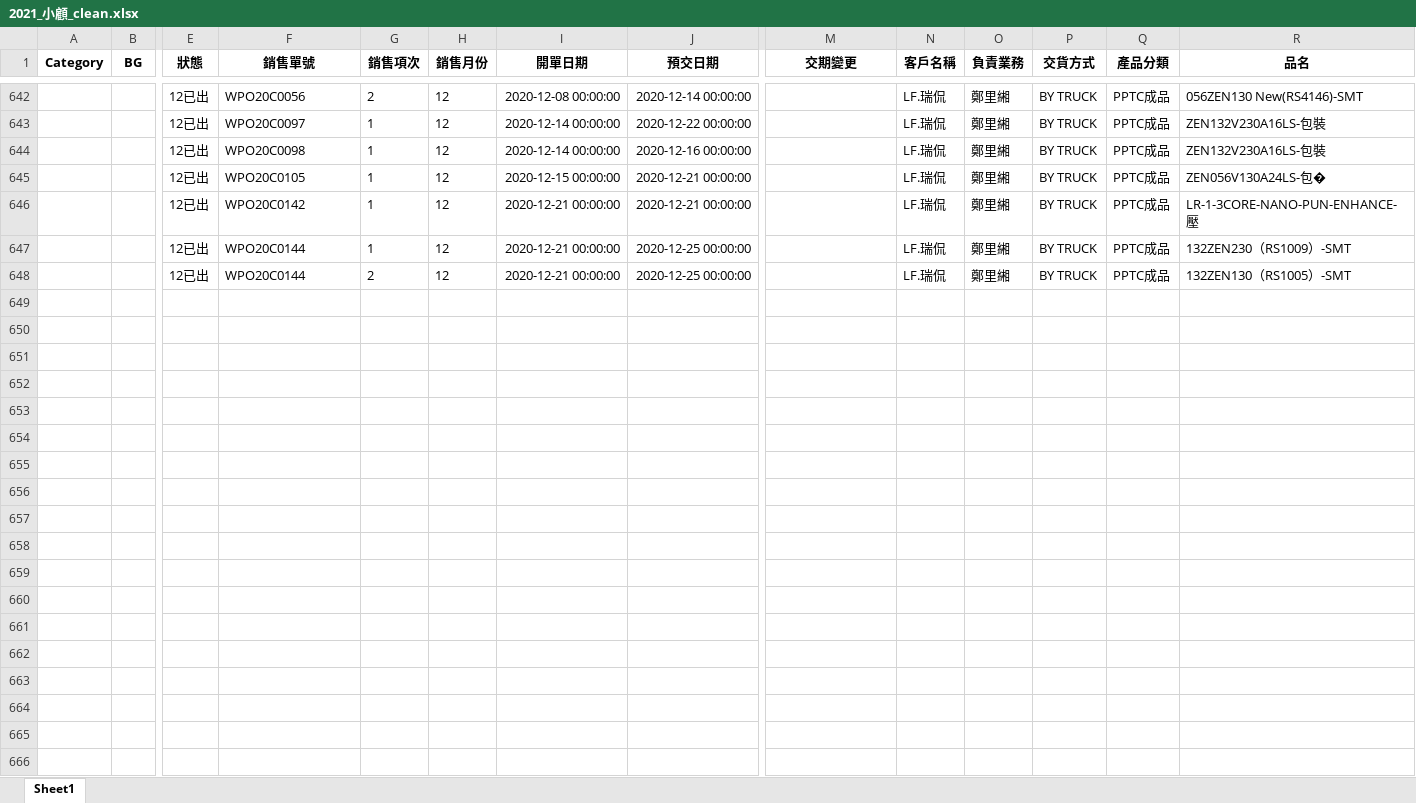
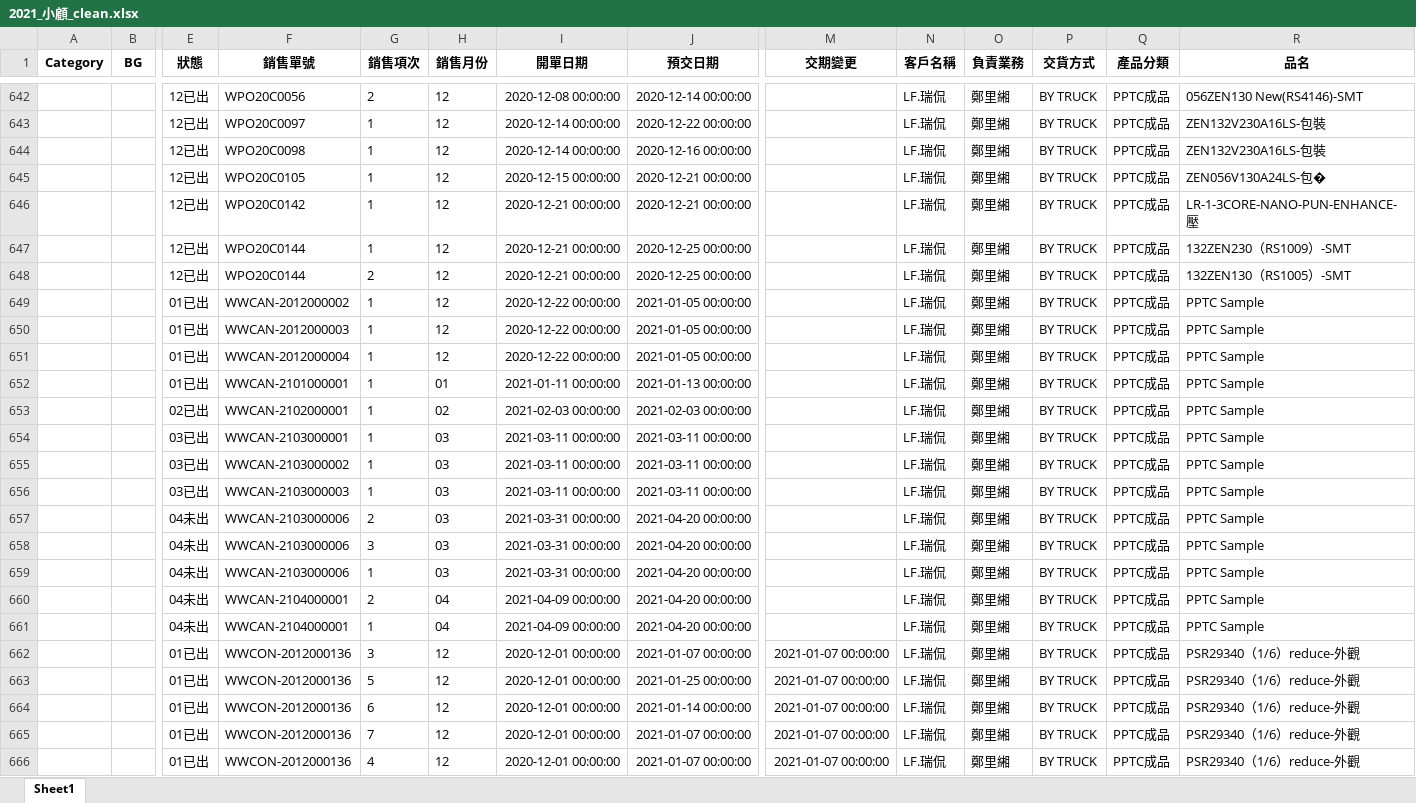
Before and after one commit to jimmyhsu1010/INPAQ_Python_project, an Excel workbook: 數據整理/業績總表/2021_小顧_clean.xlsx, sheet Sheet1, drawn as a sheet; only a part is shown, gaps mark what is left out; values as stored, in another font and other column widths than the file's, no borders; rows hold the shown columns only; the diff covers the shown part only; the diff names each change by its address in the sheet, - before the commit and + after, or states it on an @@ line.

```diff
--- a/數據整理/業績總表/2021_小顧_clean.xlsx (sheet Sheet1)
+++ b/數據整理/業績總表/2021_小顧_clean.xlsx (sheet Sheet1)
+row 649:  |  | 01已出 | WWCAN-2012000002 | 1 | 12 | 2020-12-22 00:00:00 | 2021-01-05 00:00:00 |  | LF.瑞侃 | 鄭里緗 | BY TRUCK | PPTC成品 | PPTC Sample
+row 650:  |  | 01已出 | WWCAN-2012000003 | 1 | 12 | 2020-12-22 00:00:00 | 2021-01-05 00:00:00 |  | LF.瑞侃 | 鄭里緗 | BY TRUCK | PPTC成品 | PPTC Sample
+row 651:  |  | 01已出 | WWCAN-2012000004 | 1 | 12 | 2020-12-22 00:00:00 | 2021-01-05 00:00:00 |  | LF.瑞侃 | 鄭里緗 | BY TRUCK | PPTC成品 | PPTC Sample
+row 652:  |  | 01已出 | WWCAN-2101000001 | 1 | 01 | 2021-01-11 00:00:00 | 2021-01-13 00:00:00 |  | LF.瑞侃 | 鄭里緗 | BY TRUCK | PPTC成品 | PPTC Sample
+row 653:  |  | 02已出 | WWCAN-2102000001 | 1 | 02 | 2021-02-03 00:00:00 | 2021-02-03 00:00:00 |  | LF.瑞侃 | 鄭里緗 | BY TRUCK | PPTC成品 | PPTC Sample
+row 654:  |  | 03已出 | WWCAN-2103000001 | 1 | 03 | 2021-03-11 00:00:00 | 2021-03-11 00:00:00 |  | LF.瑞侃 | 鄭里緗 | BY TRUCK | PPTC成品 | PPTC Sample
+row 655:  |  | 03已出 | WWCAN-2103000002 | 1 | 03 | 2021-03-11 00:00:00 | 2021-03-11 00:00:00 |  | LF.瑞侃 | 鄭里緗 | BY TRUCK | PPTC成品 | PPTC Sample
+row 656:  |  | 03已出 | WWCAN-2103000003 | 1 | 03 | 2021-03-11 00:00:00 | 2021-03-11 00:00:00 |  | LF.瑞侃 | 鄭里緗 | BY TRUCK | PPTC成品 | PPTC Sample
+row 657:  |  | 04未出 | WWCAN-2103000006 | 2 | 03 | 2021-03-31 00:00:00 | 2021-04-20 00:00:00 |  | LF.瑞侃 | 鄭里緗 | BY TRUCK | PPTC成品 | PPTC Sample
+row 658:  |  | 04未出 | WWCAN-2103000006 | 3 | 03 | 2021-03-31 00:00:00 | 2021-04-20 00:00:00 |  | LF.瑞侃 | 鄭里緗 | BY TRUCK | PPTC成品 | PPTC Sample
+row 659:  |  | 04未出 | WWCAN-2103000006 | 1 | 03 | 2021-03-31 00:00:00 | 2021-04-20 00:00:00 |  | LF.瑞侃 | 鄭里緗 | BY TRUCK | PPTC成品 | PPTC Sample
+row 660:  |  | 04未出 | WWCAN-2104000001 | 2 | 04 | 2021-04-09 00:00:00 | 2021-04-20 00:00:00 |  | LF.瑞侃 | 鄭里緗 | BY TRUCK | PPTC成品 | PPTC Sample
+row 661:  |  | 04未出 | WWCAN-2104000001 | 1 | 04 | 2021-04-09 00:00:00 | 2021-04-20 00:00:00 |  | LF.瑞侃 | 鄭里緗 | BY TRUCK | PPTC成品 | PPTC Sample
+row 662:  |  | 01已出 | WWCON-2012000136 | 3 | 12 | 2020-12-01 00:00:00 | 2021-01-07 00:00:00 | 2021-01-07 00:00:00 | LF.瑞侃 | 鄭里緗 | BY TRUCK | PPTC成品 | PSR29340（1/6）reduce-外觀
+row 663:  |  | 01已出 | WWCON-2012000136 | 5 | 12 | 2020-12-01 00:00:00 | 2021-01-25 00:00:00 | 2021-01-07 00:00:00 | LF.瑞侃 | 鄭里緗 | BY TRUCK | PPTC成品 | PSR29340（1/6）reduce-外觀
+row 664:  |  | 01已出 | WWCON-2012000136 | 6 | 12 | 2020-12-01 00:00:00 | 2021-01-14 00:00:00 | 2021-01-07 00:00:00 | LF.瑞侃 | 鄭里緗 | BY TRUCK | PPTC成品 | PSR29340（1/6）reduce-外觀
+row 665:  |  | 01已出 | WWCON-2012000136 | 7 | 12 | 2020-12-01 00:00:00 | 2021-01-07 00:00:00 | 2021-01-07 00:00:00 | LF.瑞侃 | 鄭里緗 | BY TRUCK | PPTC成品 | PSR29340（1/6）reduce-外觀
+row 666:  |  | 01已出 | WWCON-2012000136 | 4 | 12 | 2020-12-01 00:00:00 | 2021-01-07 00:00:00 | 2021-01-07 00:00:00 | LF.瑞侃 | 鄭里緗 | BY TRUCK | PPTC成品 | PSR29340（1/6）reduce-外觀
```
Also changed, not shown: 61 added rows and 36 moved rows elsewhere in this sheet, 數據整理/業績總表/2021_component_clean.xlsx, 數據整理/業績總表/2021_rf_clean.xlsx, 4 other files.
